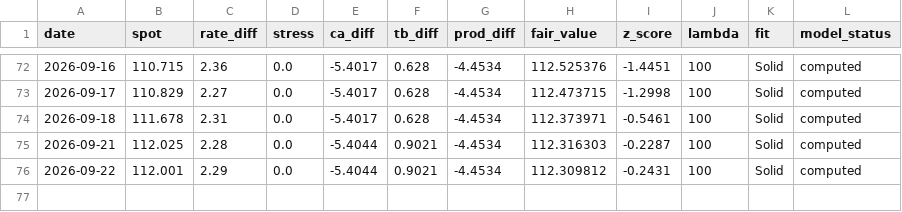
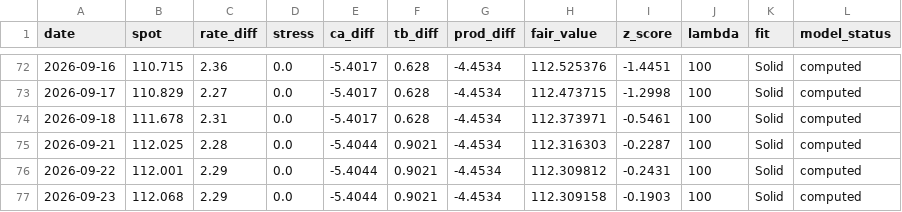
Before and after one commit to GlobalInvesting/globalinvesting.github.io, a CSV file: fair-value-data/backtest/audjpy.csv, drawn as a sheet; only a part is shown, gaps mark what is left out; the diff names each change by its address in the sheet, - before the commit and + after, or states it on an @@ line.

```diff
--- a/fair-value-data/backtest/audjpy.csv
+++ b/fair-value-data/backtest/audjpy.csv
+row 77: 2026-09-23 | 112.068 | 2.29 | 0.0 | -5.4044 | 0.9021 | -4.4534 | 112.309158 | -0.1903 | 100 | Solid | computed
```
Also changed, not shown: fair-value-data/backtest/all_pairs.csv, fair-value-data/backtest/cadjpy.csv, 57 other files.
